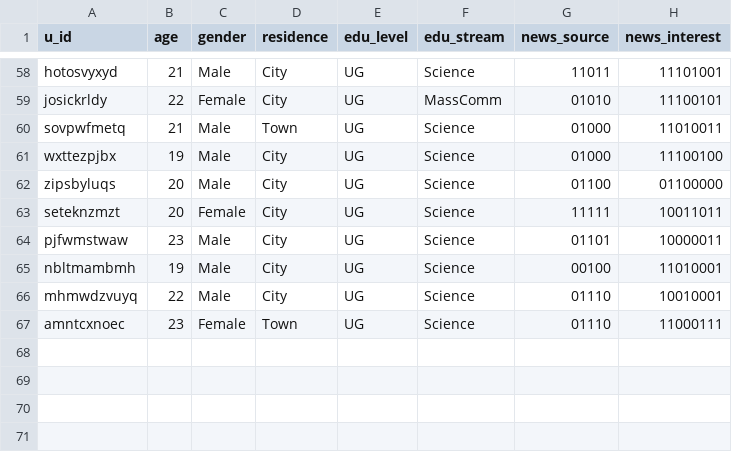
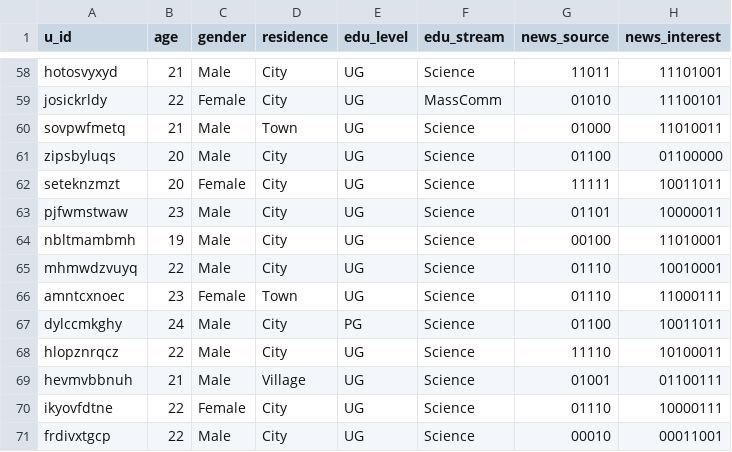
Before and after one commit to kaushalvivek/attention-online-survey, a CSV file: analysis/data/users.csv, drawn as a sheet; only a part is shown, gaps mark what is left out.

```diff
--- a/analysis/data/users.csv
+++ b/analysis/data/users.csv
@@ -60,3 +60,2 @@ josickrldy,"22",Female,City,UG,MassComm,01010,11100101
 sovpwfmetq,21,Male,Town,UG,Science,01000,11010011
-wxttezpjbx,19,Male,City,UG,Science,01000,11100100
 zipsbyluqs,20,Male,City,UG,Science,01100,01100000
@@ -67 +66,6 @@ mhmwdzvuyq,22,Male,City,UG,Science,01110,10010001
 amntcxnoec,23,Female,Town,UG,Science,01110,11000111
+dylccmkghy,24,Male,City,PG,Science,01100,10011011
+hlopznrqcz,22,Male,City,UG,Science,11110,10100011
+hevmvbbnuh,21,Male,Village,UG,Science,01001,01100111
+ikyovfdtne,22,Female,City,UG,Science,01110,10000111
+frdivxtgcp,22,Male,City,UG,Science,00010,00011001
```
Also changed, not shown: analysis/data/transactions.csv, 7 other files.
